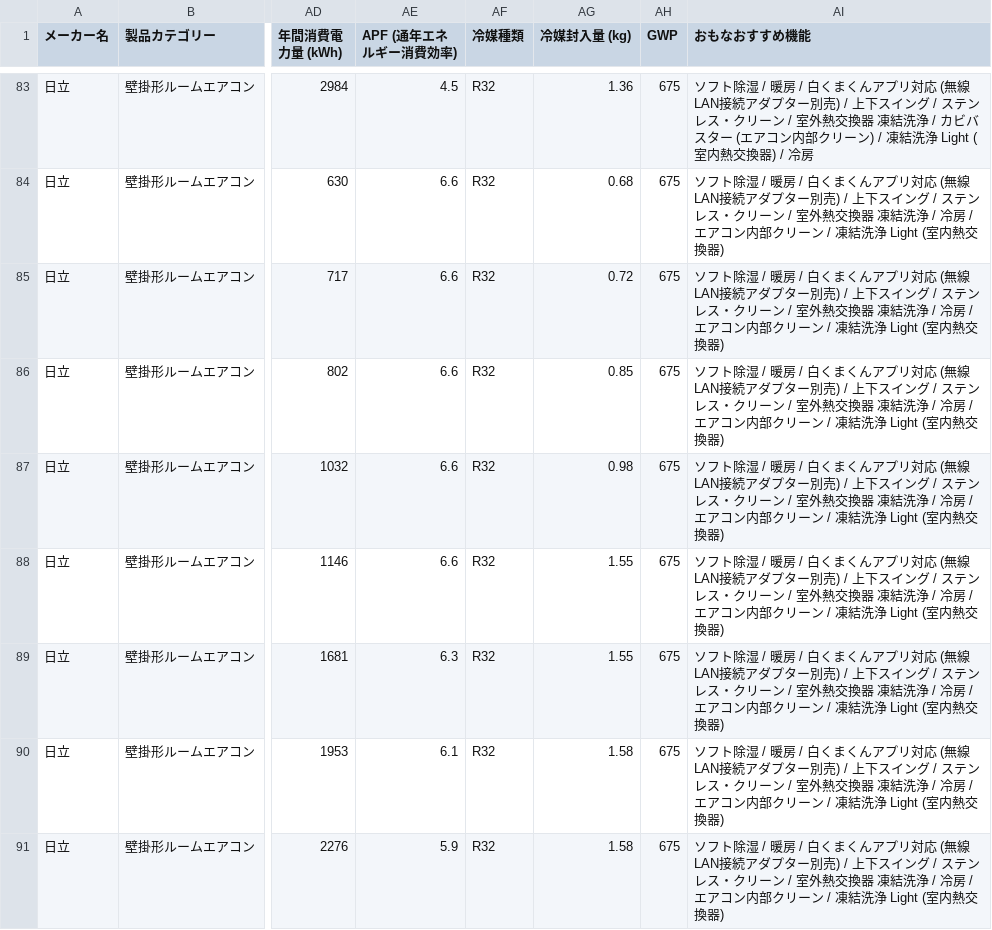
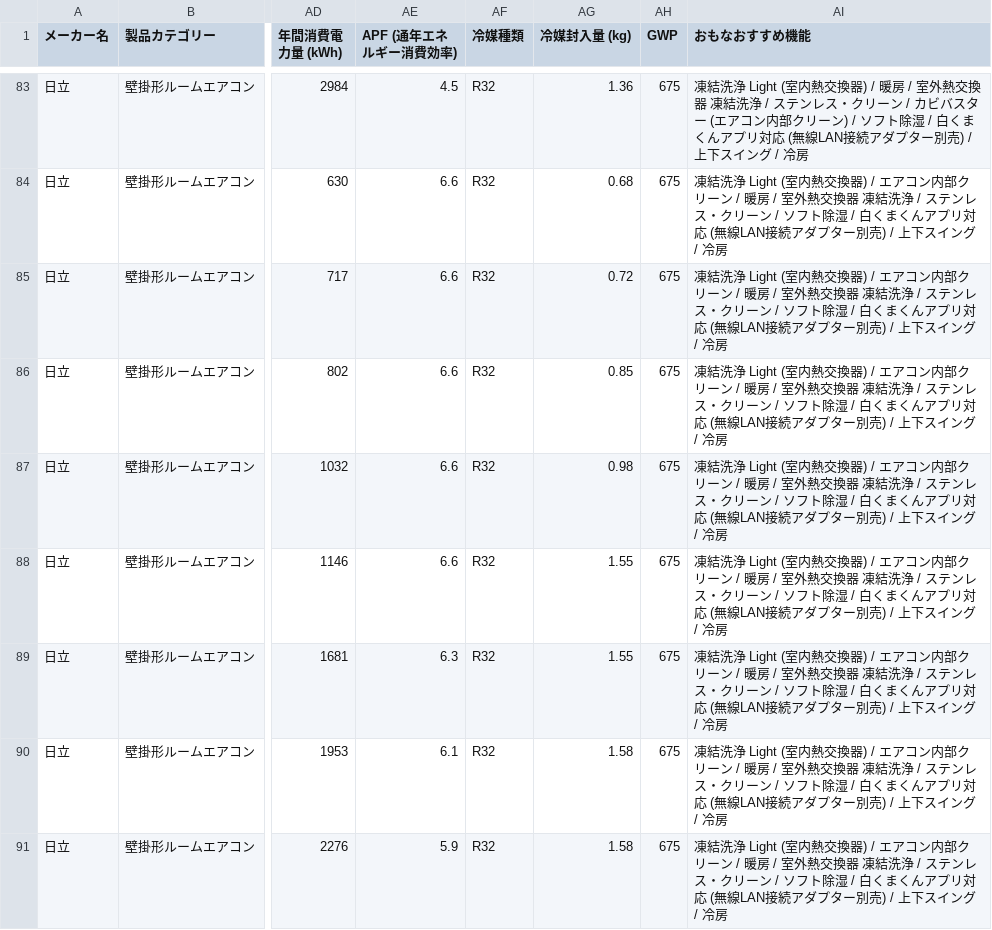
Before and after one commit to kuronekopr/VLM-20260809, a CSV file: merged_aircon_models.csv, drawn as a sheet; only a part is shown, gaps mark what is left out; the diff covers the shown part only; the diff names each change by its address in the sheet, - before the commit and + after, or states it on an @@ line.

```diff
--- a/merged_aircon_models.csv
+++ b/merged_aircon_models.csv
-AI83 (おもなおすすめ機能): ソフト除湿 / 暖房 / 白くまくんアプリ対応 (無線LAN接続アダプター別売) / 上下スイング / ステンレス・クリーン / 室外熱交換器 凍結洗浄 / カビバスター (エアコン内部クリーン) / 凍結洗浄 Light (室内熱交換器) / 冷房
+AI83 (おもなおすすめ機能): 凍結洗浄 Light (室内熱交換器) / 暖房 / 室外熱交換器 凍結洗浄 / ステンレス・クリーン / カビバスター (エアコン内部クリーン) / ソフト除湿 / 白くまくんアプリ対応 (無線LAN接続アダプター別売) / 上下スイング / 冷房
-AI84:AI91 (おもなおすすめ機能): ソフト除湿 / 暖房 / 白くまくんアプリ対応 (無線LAN接続アダプター別売) / 上下スイング / ステンレス・クリーン / 室外熱交換器 凍結洗浄 / 冷房 / エアコン内部クリーン / 凍結洗浄 Light (室内熱交換器)
+AI84:AI91 (おもなおすすめ機能): 凍結洗浄 Light (室内熱交換器) / エアコン内部クリーン / 暖房 / 室外熱交換器 凍結洗浄 / ステンレス・クリーン / ソフト除湿 / 白くまくんアプリ対応 (無線LAN接続アダプター別売) / 上下スイング / 冷房
```
Also changed, not shown: 99 edited cells elsewhere in this file, 5 other files.
